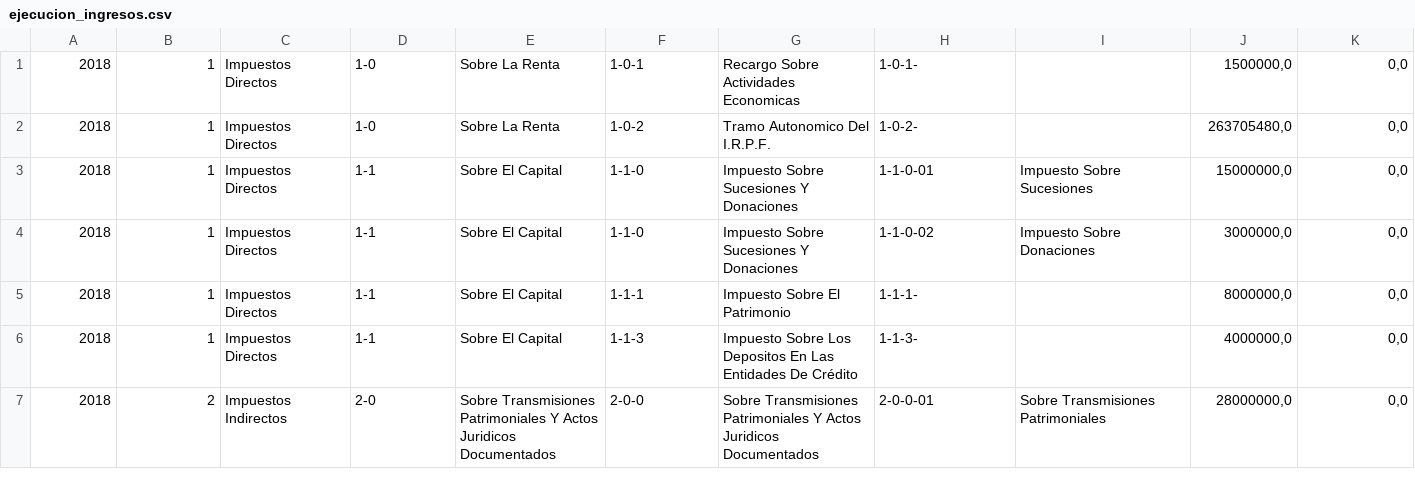
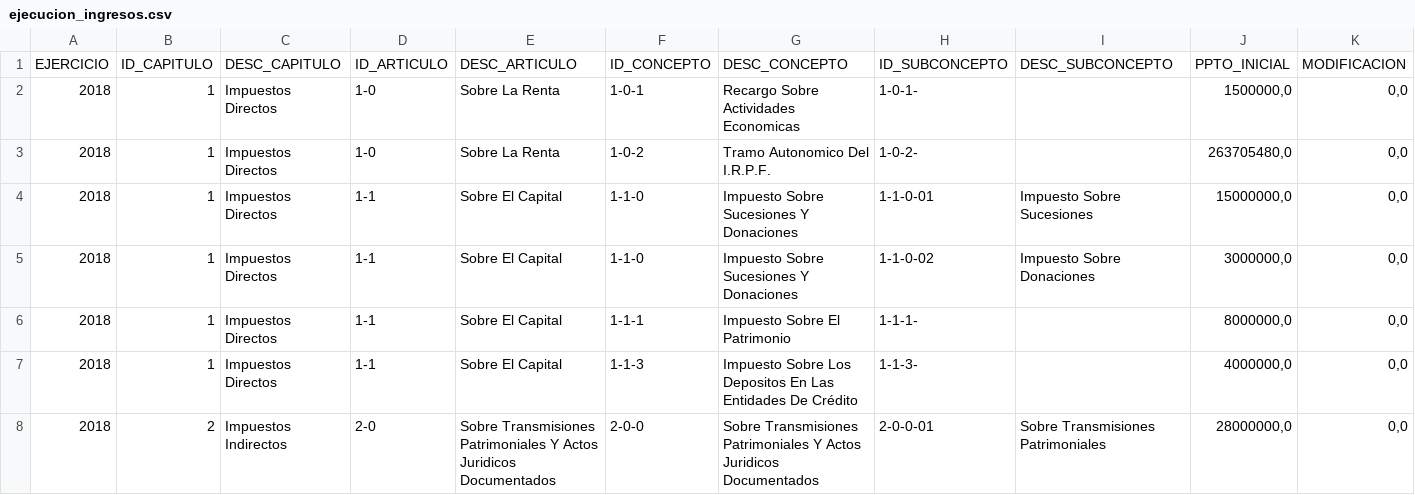
Before and after one commit to civio/presupuesto-larioja, a CSV file: data/es/comunidad/2018/ejecucion_ingresos.csv, drawn as a sheet; only a part is shown; rows hold the shown columns only; the diff names each change by its address in the sheet, - before the commit and + after, or states it on an @@ line.

Commit message:
Regenerate data automatically with UTF8 encoding civio/presupuesto-management#1256

```diff
--- a/data/es/comunidad/2018/ejecucion_ingresos.csv
+++ b/data/es/comunidad/2018/ejecucion_ingresos.csv
+row 1: EJERCICIO | ID_CAPITULO | DESC_CAPITULO | ID_ARTICULO | DESC_ARTICULO | ID_CONCEPTO | DESC_CONCEPTO | ID_SUBCONCEPTO | DESC_SUBCONCEPTO | PPTO_INICIAL | MODIFICACION
```
Also changed, not shown: data/es/comunidad/2017/clasificacion_organica.csv, data/es/comunidad/2017/ingresos.csv, 16 other files.
